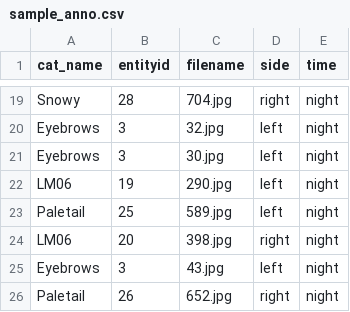
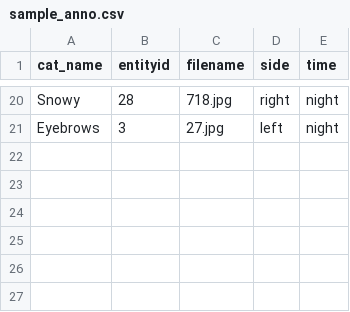
Before and after one commit to victorcaquilpan/PPGNet-Cat, a CSV file: data/sample/sample_anno.csv, drawn as a sheet; only a part is shown, gaps mark what is left out; removed rows and columns are numbered as before the commit, all else as after; the diff covers the shown part only; the diff names each change by its address in the sheet, - before the commit and + after, or states it on an @@ line.

```diff
--- a/data/sample/sample_anno.csv
+++ b/data/sample/sample_anno.csv
-C20 (filename): 704.jpg
+C20 (filename): 718.jpg
-C21 (filename): 32.jpg
+C21 (filename): 27.jpg
-row 21: Eyebrows | 3 | 30.jpg | left | night
-row 22: LM06 | 19 | 290.jpg | left | night
-row 23: Paletail | 25 | 589.jpg | left | night
-row 24: LM06 | 20 | 398.jpg | right | night
-row 25: Eyebrows | 3 | 43.jpg | left | night
@@ row 26 moved to row 15: Paletail @@
```
Also changed, not shown: 13 added rows, 13 removed rows, 1 moved row and 3 edited cells elsewhere in this file, 38 other files.
